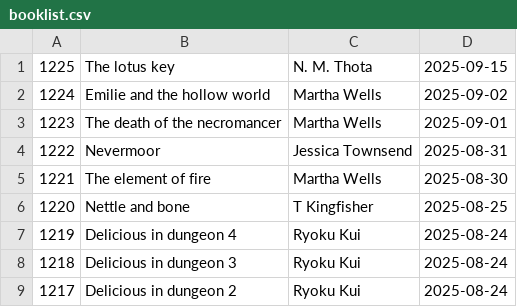
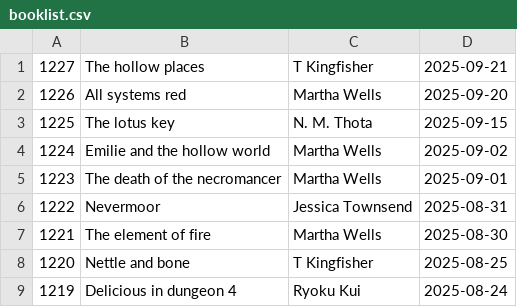
Before and after one commit to talopine/Gloomy-Octopus-Blog, a CSV file: content/pages/booklist/booklist.csv, drawn as a sheet; only a part is shown; the shorter side is filled out with more unchanged rows.

Commit message:
Update booklist.csv

```diff
--- a/content/pages/booklist/booklist.csv
+++ b/content/pages/booklist/booklist.csv
@@ -1 +1,3 @@
+1227,The hollow places,T Kingfisher,2025-09-21
+1226,All systems red,Martha Wells,2025-09-20
 1225,The lotus key,N. M. Thota,2025-09-15
```
